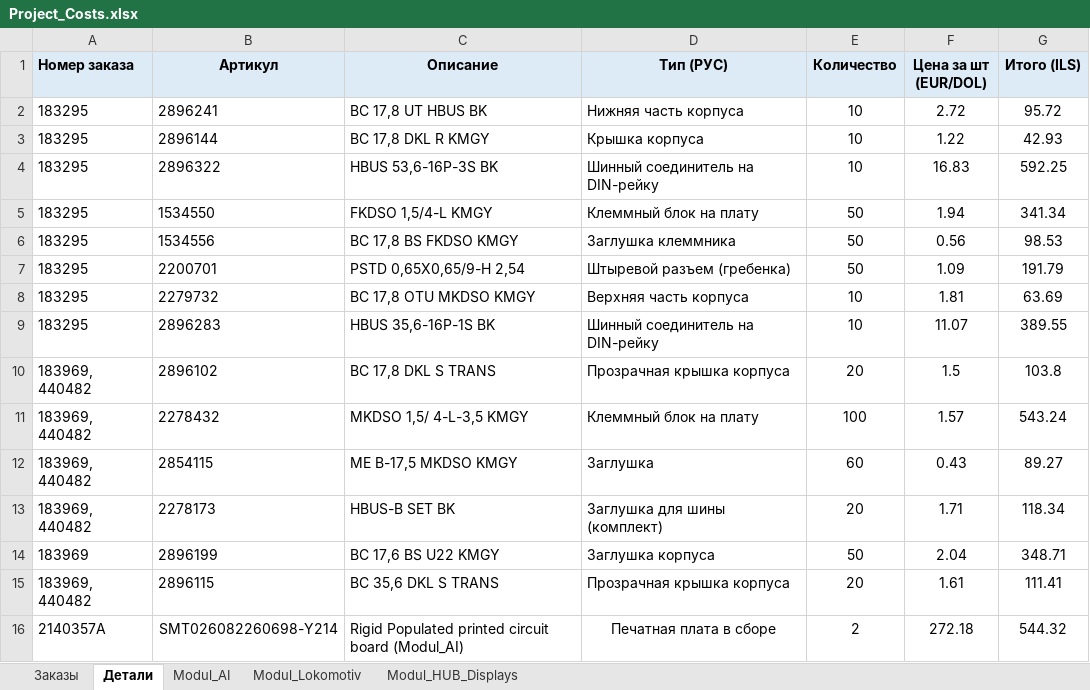
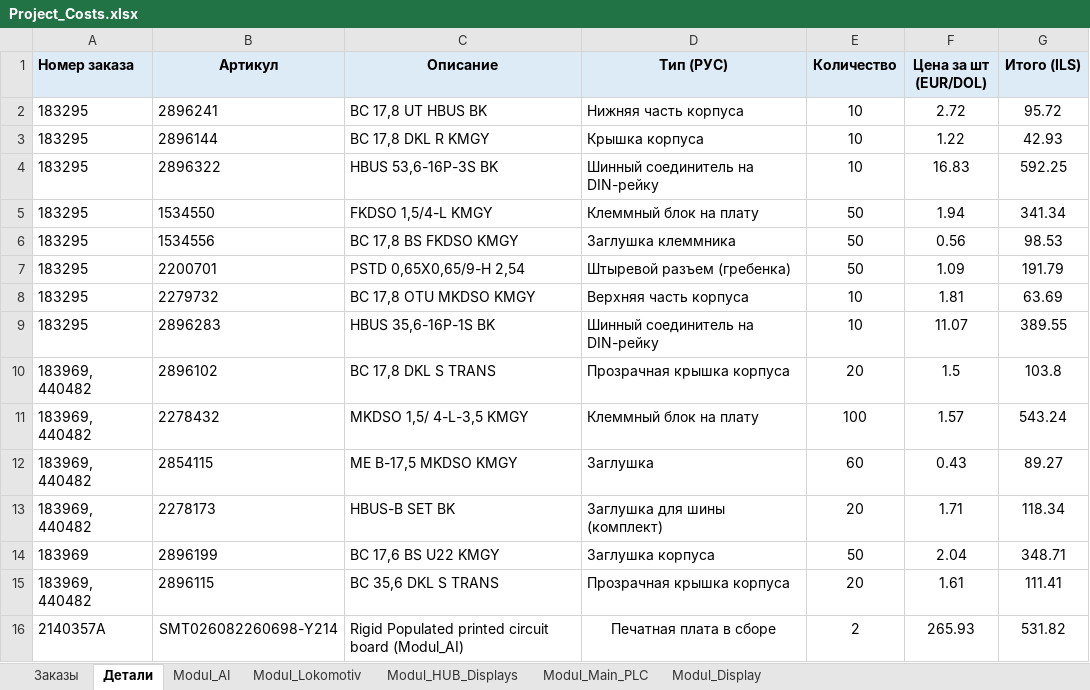
Before and after one commit to Morfey1974/HVAC_CleanRoom_Project, an Excel workbook: Docs/Project_Costs.xlsx, sheet Детали, drawn as a sheet; values as stored, in another font and other column widths than the file's, no borders; the diff names each change by its address in the sheet, - before the commit and + after, or states it on an @@ line.

```diff
--- a/Docs/Project_Costs.xlsx (sheet Детали)
+++ b/Docs/Project_Costs.xlsx (sheet Детали)
+sheet tab: Modul_Main_PLC
+sheet tab: Modul_Display
-F16 (Цена за шт (EUR/DOL)): 272.18
+F16 (Цена за шт (EUR/DOL)): 265.93
-G16 (Итого (ILS)): 544.32
+G16 (Итого (ILS)): 531.82
```
Also changed, not shown: sheet Modul_HUB_Displays, sheet Modul_Lokomotiv, sheet Modul_AI, sheet Заказы, 36 other files.
